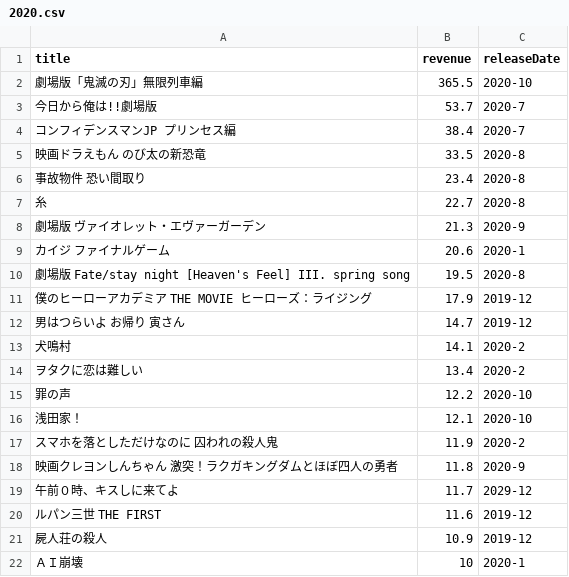
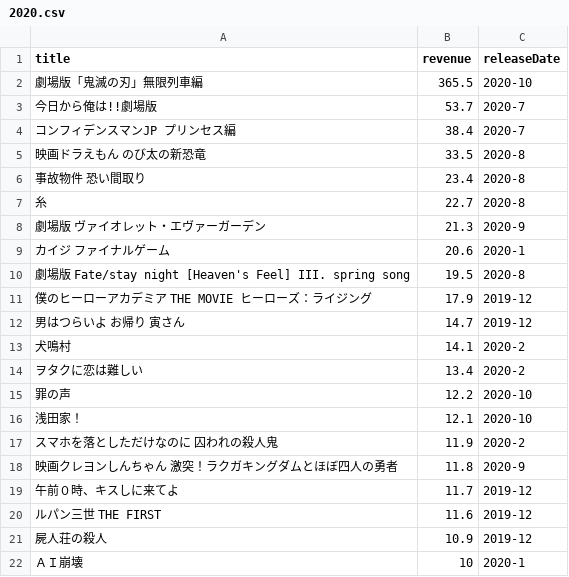
Before and after one commit to vdslab/JFDb-scraper, a CSV file: income/2020.csv, drawn as a sheet.

```diff
--- a/income/2020.csv
+++ b/income/2020.csv
@@ -18,3 +18,3 @@ title,revenue,releaseDate
 映画クレヨンしんちゃん　激突！ラクガキングダムとほぼ四人の勇者,11.8,2020-9
-午前０時、キスしに来てよ,11.7,2029-12
+午前０時、キスしに来てよ,11.7,2019-12
 ルパン三世 THE FIRST,11.6,2019-12
```
Also changed, not shown: income/2003.csv, income/2011.csv, 1 other file.
